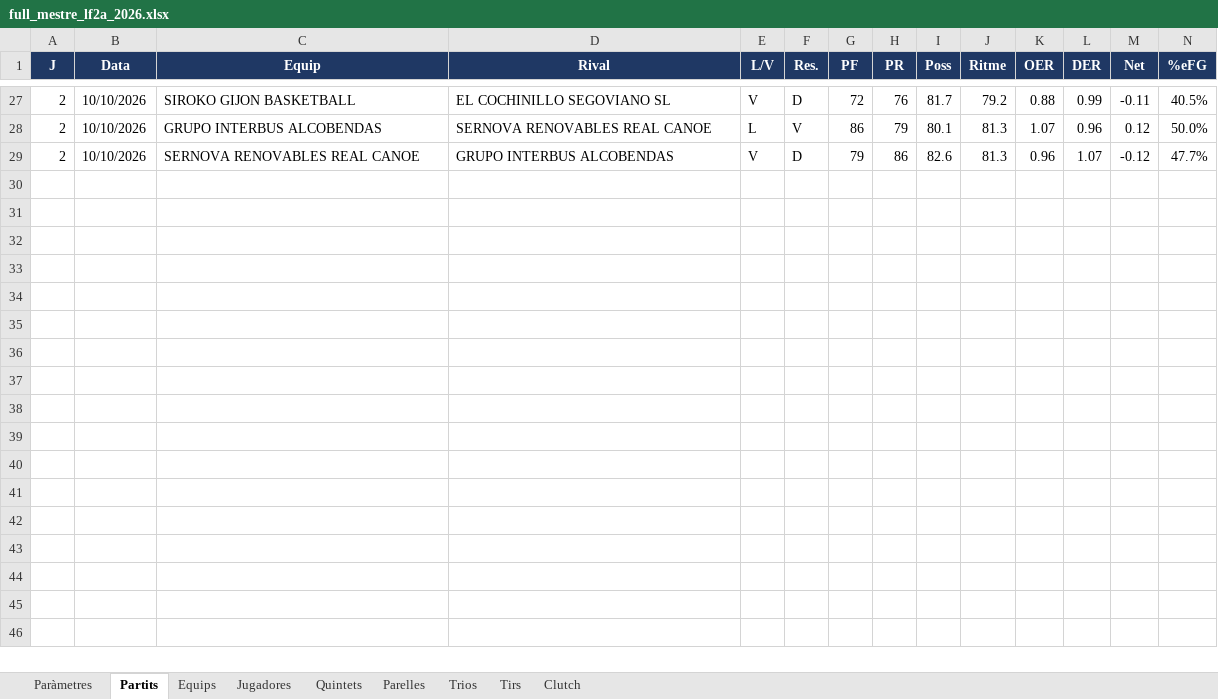
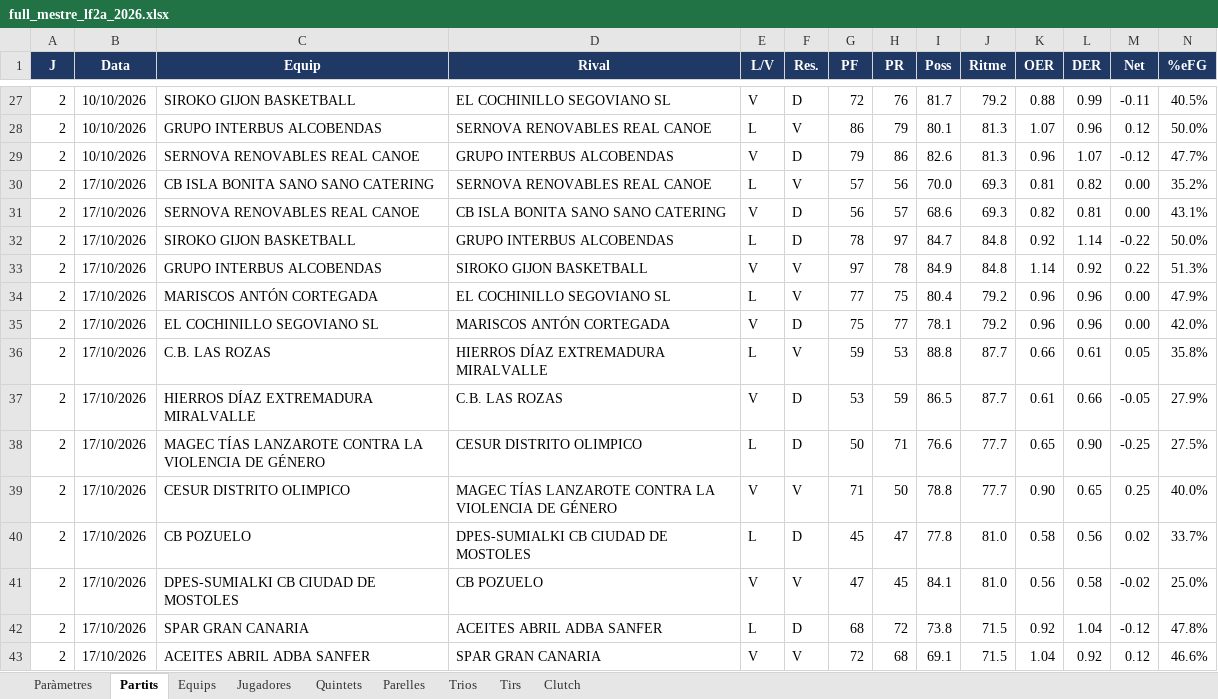
Before and after one commit to pauf94/dades-feb, an Excel workbook: fulls/full_mestre_lf2a_2026.xlsx, sheet Partits, drawn as a sheet; only a part is shown, gaps mark what is left out; values as stored, in another font and other column widths than the file's, no borders; table styles not drawn; rows hold the shown columns only; the diff names each change by its address in the sheet, - before the commit and + after, or states it on an @@ line.

```diff
--- a/fulls/full_mestre_lf2a_2026.xlsx (sheet Partits)
+++ b/fulls/full_mestre_lf2a_2026.xlsx (sheet Partits)
+row 30: 2 | 17/10/2026 | CB ISLA BONITA SANO SANO CATERING | SERNOVA RENOVABLES REAL CANOE | L | V | 57 | 56 | 70.0 | 69.3 | 0.81 | 0.82 | 0.00 | 35.2%
+row 31: 2 | 17/10/2026 | SERNOVA RENOVABLES REAL CANOE | CB ISLA BONITA SANO SANO CATERING | V | D | 56 | 57 | 68.6 | 69.3 | 0.82 | 0.81 | 0.00 | 43.1%
+row 32: 2 | 17/10/2026 | SIROKO GIJON BASKETBALL | GRUPO INTERBUS ALCOBENDAS | L | D | 78 | 97 | 84.7 | 84.8 | 0.92 | 1.14 | -0.22 | 50.0%
+row 33: 2 | 17/10/2026 | GRUPO INTERBUS ALCOBENDAS | SIROKO GIJON BASKETBALL | V | V | 97 | 78 | 84.9 | 84.8 | 1.14 | 0.92 | 0.22 | 51.3%
+row 34: 2 | 17/10/2026 | MARISCOS ANTÓN CORTEGADA | EL COCHINILLO SEGOVIANO SL | L | V | 77 | 75 | 80.4 | 79.2 | 0.96 | 0.96 | 0.00 | 47.9%
+row 35: 2 | 17/10/2026 | EL COCHINILLO SEGOVIANO SL | MARISCOS ANTÓN CORTEGADA | V | D | 75 | 77 | 78.1 | 79.2 | 0.96 | 0.96 | 0.00 | 42.0%
+row 36: 2 | 17/10/2026 | C.B. LAS ROZAS | HIERROS DÍAZ EXTREMADURA MIRALVALLE | L | V | 59 | 53 | 88.8 | 87.7 | 0.66 | 0.61 | 0.05 | 35.8%
+row 37: 2 | 17/10/2026 | HIERROS DÍAZ EXTREMADURA MIRALVALLE | C.B. LAS ROZAS | V | D | 53 | 59 | 86.5 | 87.7 | 0.61 | 0.66 | -0.05 | 27.9%
+row 38: 2 | 17/10/2026 | MAGEC TÍAS LANZAROTE CONTRA LA VIOLENCIA DE GÉNERO | CESUR DISTRITO OLIMPICO | L | D | 50 | 71 | 76.6 | 77.7 | 0.65 | 0.90 | -0.25 | 27.5%
+row 39: 2 | 17/10/2026 | CESUR DISTRITO OLIMPICO | MAGEC TÍAS LANZAROTE CONTRA LA VIOLENCIA DE GÉNERO | V | V | 71 | 50 | 78.8 | 77.7 | 0.90 | 0.65 | 0.25 | 40.0%
+row 40: 2 | 17/10/2026 | CB POZUELO | DPES-SUMIALKI CB CIUDAD DE MOSTOLES | L | D | 45 | 47 | 77.8 | 81.0 | 0.58 | 0.56 | 0.02 | 33.7%
+row 41: 2 | 17/10/2026 | DPES-SUMIALKI CB CIUDAD DE MOSTOLES | CB POZUELO | V | V | 47 | 45 | 84.1 | 81.0 | 0.56 | 0.58 | -0.02 | 25.0%
+row 42: 2 | 17/10/2026 | SPAR GRAN CANARIA | ACEITES ABRIL ADBA SANFER | L | D | 68 | 72 | 73.8 | 71.5 | 0.92 | 1.04 | -0.12 | 47.8%
+row 43: 2 | 17/10/2026 | ACEITES ABRIL ADBA SANFER | SPAR GRAN CANARIA | V | V | 72 | 68 | 69.1 | 71.5 | 1.04 | 0.92 | 0.12 | 46.6%
```
Also changed, not shown: sheet Jugadores, sheet Tirs, sheet Clutch, sheet Equips, sheet Parelles, sheet Quintets, 1 more sheet, fulls/full_mestre_challenge_2026.xlsx, fulls/full_mestre_lf2b_2026.xlsx, 47 other files.
